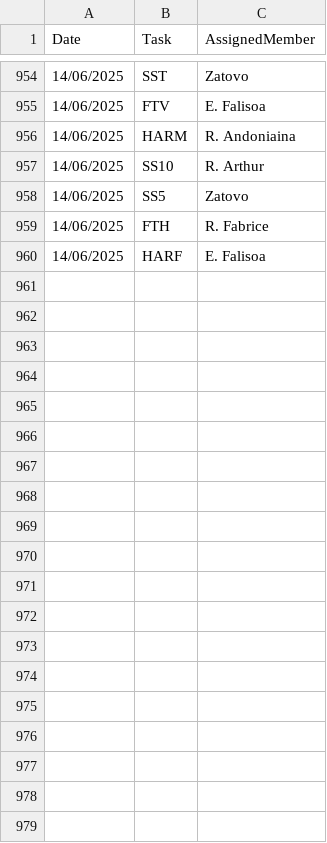
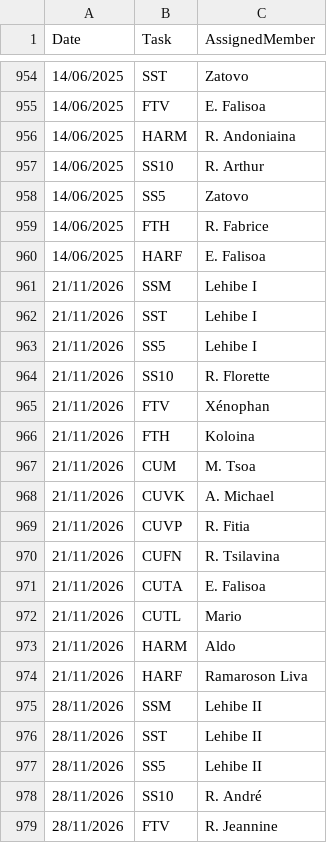
Before and after one commit to nainaw/Schedule, a CSV file: Planning.csv, drawn as a sheet; only a part is shown, gaps mark what is left out; the diff covers the shown part only.

Commit message:
Auto-update & prune Planning.csv

```diff
--- a/Planning.csv
+++ b/Planning.csv
@@ -960 +960,20 @@ Date,Task,AssignedMember
 14/06/2025,HARF,E. Falisoa
+21/11/2026,SSM,Lehibe I
+21/11/2026,SST,Lehibe I
+21/11/2026,SS5,Lehibe I
+21/11/2026,SS10,R. Florette
+21/11/2026,FTV,Xénophan
+21/11/2026,FTH,Koloina
+21/11/2026,CUM,M. Tsoa
+21/11/2026,CUVK,A. Michael
+21/11/2026,CUVP,R. Fitia
+21/11/2026,CUFN,R. Tsilavina
+21/11/2026,CUTA,E. Falisoa
+21/11/2026,CUTL,Mario
+21/11/2026,HARM,Aldo
+21/11/2026,HARF,Ramaroson Liva
+28/11/2026,SSM,Lehibe II
+28/11/2026,SST,Lehibe II
+28/11/2026,SS5,Lehibe II
+28/11/2026,SS10,R. André
+28/11/2026,FTV,R. Jeannine
```
Also changed, not shown: 9 added rows elsewhere in this file.
